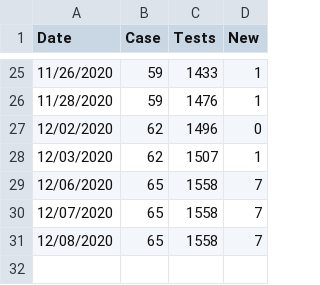
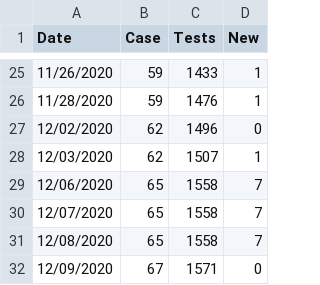
Before and after one commit to Paradoxdruid/msu-covid-tracker, a CSV file: msu_covid.csv, drawn as a sheet; only a part is shown, gaps mark what is left out; the diff names each change by its address in the sheet, - before the commit and + after, or states it on an @@ line.

Commit message:
Updated data

```diff
--- a/msu_covid.csv
+++ b/msu_covid.csv
+row 32: 12/09/2020 | 67 | 1571 | 0
```
